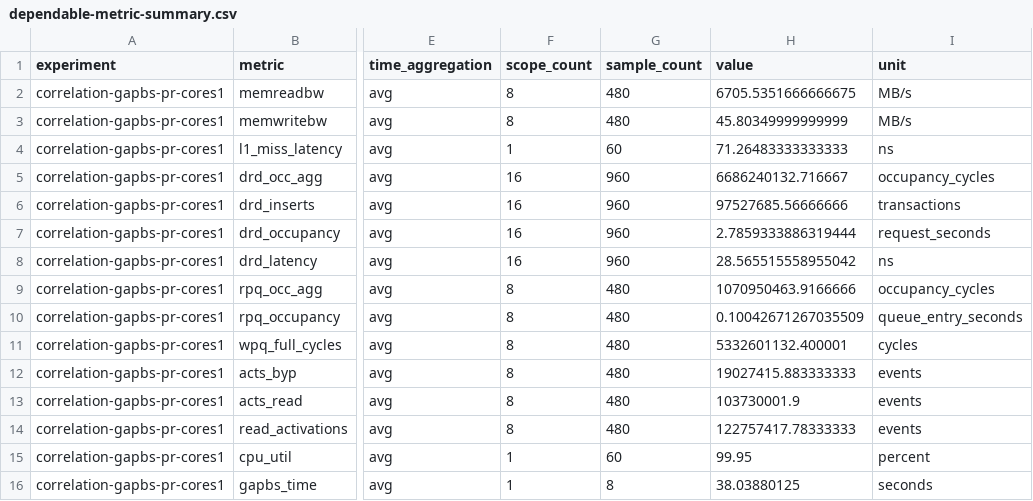
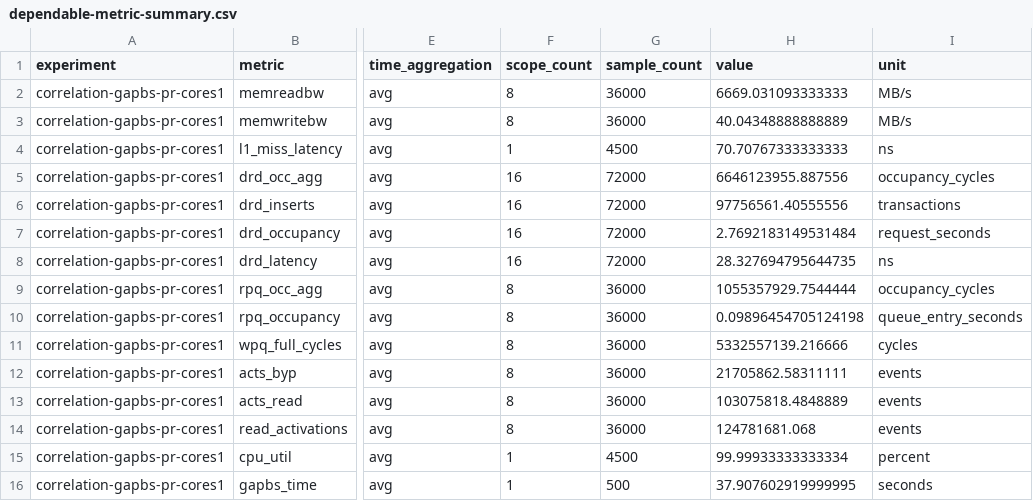
Before and after one commit to katieyan1/understanding-the-host-network, a CSV file: .correlation-data/gapbs-pr/dependable-metric-summary.csv, drawn as a sheet; only a part is shown, gaps mark what is left out; the diff names each change by its address in the sheet, - before the commit and + after, or states it on an @@ line.

```diff
--- a/.correlation-data/gapbs-pr/dependable-metric-summary.csv
+++ b/.correlation-data/gapbs-pr/dependable-metric-summary.csv
-G2:G3 (sample_count): 480
+G2:G3 (sample_count): 36000
-H2 (value): 6705.5351666666675
+H2 (value): 6669.031093333333
-H3 (value): 45.80349999999999
+H3 (value): 40.04348888888889
-G4 (sample_count): 60
+G4 (sample_count): 4500
-H4 (value): 71.26483333333333
+H4 (value): 70.70767333333333
-G5:G8 (sample_count): 960
+G5:G8 (sample_count): 72000
-H5 (value): 6686240132.716667
+H5 (value): 6646123955.887556
-H6 (value): 97527685.56666666
+H6 (value): 97756561.40555556
-H7 (value): 2.7859333886319444
+H7 (value): 2.7692183149531484
-H8 (value): 28.565515558955042
+H8 (value): 28.327694795644735
-G9:G14 (sample_count): 480
+G9:G14 (sample_count): 36000
-H9 (value): 1070950463.9166666
+H9 (value): 1055357929.7544444
-H10 (value): 0.10042671267035509
+H10 (value): 0.09896454705124198
-H11 (value): 5332601132.400001
+H11 (value): 5332557139.216666
-H12 (value): 19027415.883333333
+H12 (value): 21705862.58311111
-H13 (value): 103730001.9
+H13 (value): 103075818.4848889
-H14 (value): 122757417.78333333
+H14 (value): 124781681.068
-G15 (sample_count): 60
+G15 (sample_count): 4500
-H15 (value): 99.95
+H15 (value): 99.99933333333334
-G16 (sample_count): 8
+G16 (sample_count): 500
-H16 (value): 38.03880125
+H16 (value): 37.907602919999995
```
Also changed, not shown: .correlation-data/gapbs-pr/experiment-metadata.csv, .correlation-data/gapbs-pr/high-correlation.csv, 8 other files.
